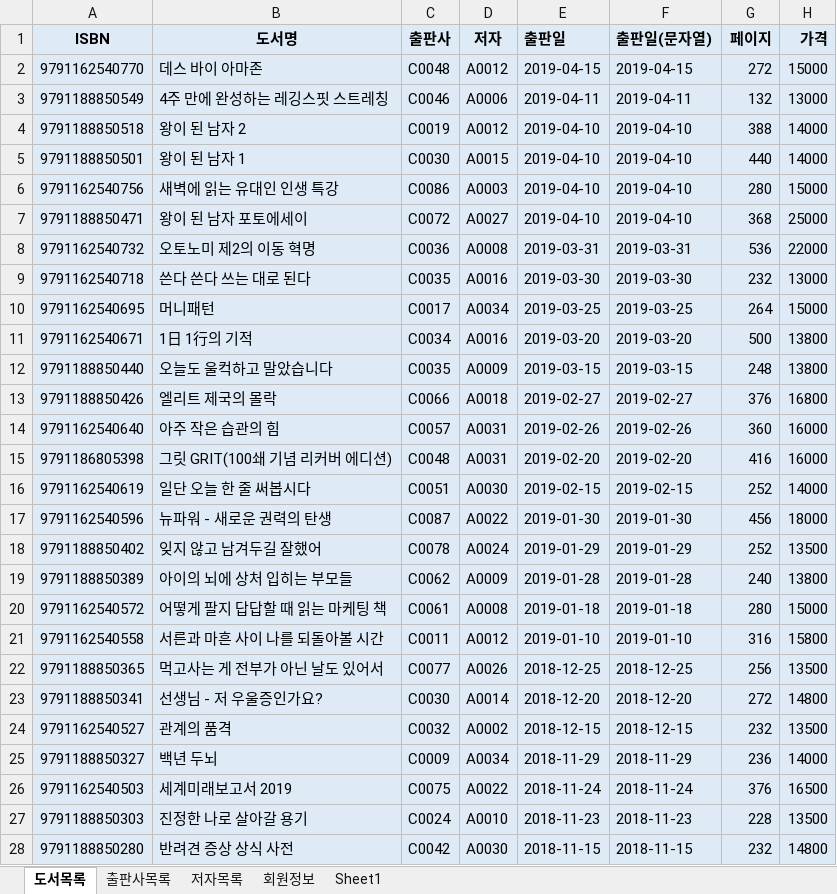
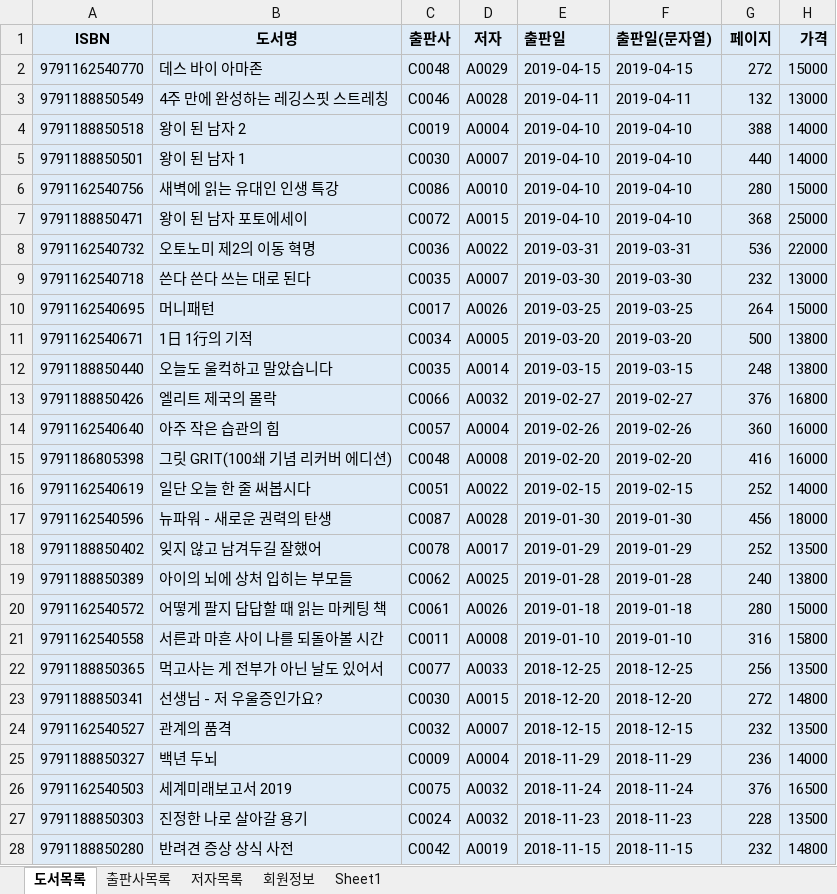
Before and after one commit to wooseok0727/Biz_403_2021_04_DBMS, an Excel workbook: 도서대여 프로젝트/샘플-도서정보(2021-05-03).xlsx, sheet 도서목록, drawn as a sheet; only a part is shown; values as stored, in another font and other column widths than the file's, no borders; the diff covers the shown part only; the diff names each change by its address in the sheet, - before the commit and + after, or states it on an @@ line.

```diff
--- a/도서대여 프로젝트/샘플-도서정보(2021-05-03).xlsx (sheet 도서목록)
+++ b/도서대여 프로젝트/샘플-도서정보(2021-05-03).xlsx (sheet 도서목록)
-D2 (저자): A0012
+D2 (저자): A0029
-D3 (저자): A0006
+D3 (저자): A0028
-D4 (저자): A0012
+D4 (저자): A0004
-D5 (저자): A0015
+D5 (저자): A0007
-D6 (저자): A0003
+D6 (저자): A0010
-D7 (저자): A0027
+D7 (저자): A0015
-D8 (저자): A0008
+D8 (저자): A0022
-D9 (저자): A0016
+D9 (저자): A0007
-D10 (저자): A0034
+D10 (저자): A0026
-D11 (저자): A0016
+D11 (저자): A0005
-D12 (저자): A0009
+D12 (저자): A0014
-D13 (저자): A0018
+D13 (저자): A0032
-D14 (저자): A0031
+D14 (저자): A0004
-D15 (저자): A0031
+D15 (저자): A0008
-D16 (저자): A0030
+D16 (저자): A0022
-D17 (저자): A0022
+D17 (저자): A0028
-D18 (저자): A0024
+D18 (저자): A0017
-D19 (저자): A0009
+D19 (저자): A0025
-D20 (저자): A0008
+D20 (저자): A0026
-D21 (저자): A0012
+D21 (저자): A0008
-D22 (저자): A0026
+D22 (저자): A0033
-D23 (저자): A0014
+D23 (저자): A0015
-D24 (저자): A0002
+D24 (저자): A0007
-D25 (저자): A0034
+D25 (저자): A0004
-D26 (저자): A0022
+D26 (저자): A0032
-D27 (저자): A0010
+D27 (저자): A0032
-D28 (저자): A0030
+D28 (저자): A0019
```
Also changed, not shown: 3 edited cells elsewhere in this sheet, 3 other files.
